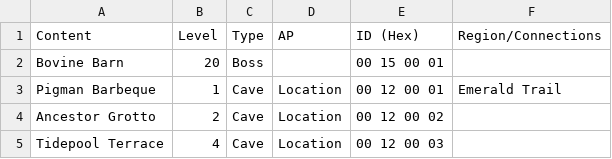
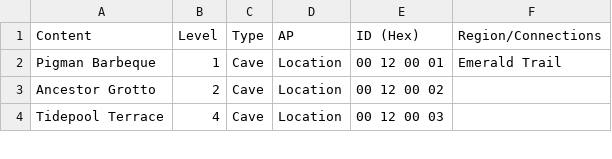
Before and after one commit to EpicPuppy613/Wynnpelago-AP, a CSV file: worlds/wynncraft/data/wynnpelago-data.csv, drawn as a sheet; only a part is shown; the diff covers the shown part only; the diff names each change by its address in the sheet, - before the commit and + after, or states it on an @@ line.

```diff
--- a/worlds/wynncraft/data/wynnpelago-data.csv
+++ b/worlds/wynncraft/data/wynnpelago-data.csv
-row 2: Bovine Barn | 20 | Boss |  | 00 15 00 01
```
Also changed, not shown: 14 removed rows and 2 edited cells elsewhere in this file, 1 other file.
